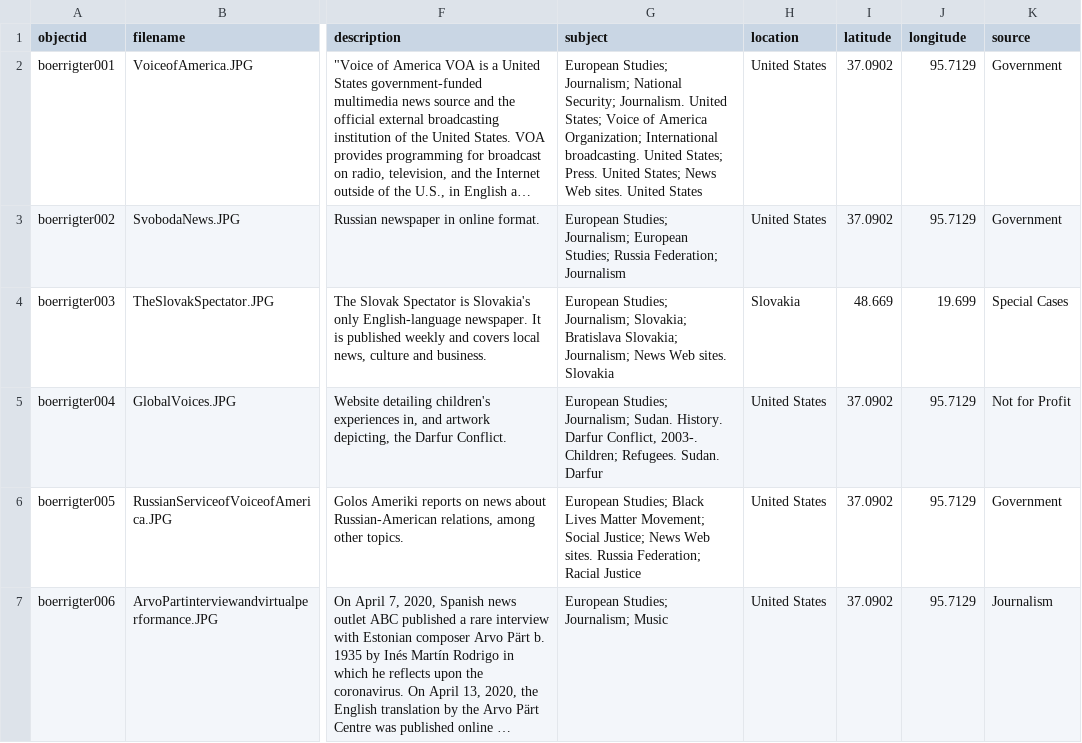
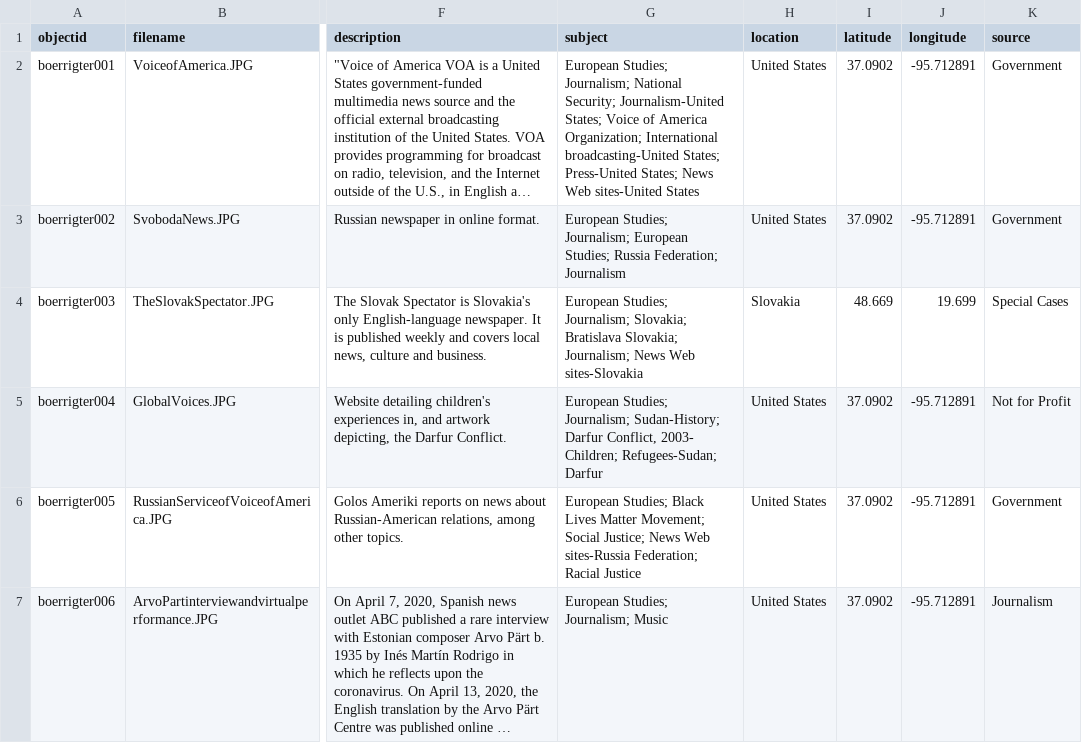
Before and after one commit to cboerrigter/globalnews-test, a CSV file: _data/globalnews-metadatafinal.csv, drawn as a sheet; only a part is shown, gaps mark what is left out; long unchanged cells end in …; the diff names each change by its address in the sheet, - before the commit and + after, or states it on an @@ line.

Commit message:
5th try

```diff
--- a/_data/globalnews-metadatafinal.csv
+++ b/_data/globalnews-metadatafinal.csv
-G2 (subject): …National Security; Journalism. United States; Voice of America Organization; International broadcasting. United States; Press. United States; News Web sites. United States
+G2 (subject): …National Security; Journalism-United States; Voice of America Organization; International broadcasting-United States; Press-United States; News Web sites-United States
-J2:J3 (longitude): 95.7129
+J2:J3 (longitude): -95.712891
-G4 (subject): …News Web sites. Slovakia
+G4 (subject): …News Web sites-Slovakia
-G5 (subject): …Studies; Journalism; Sudan. History. Darfur Conflict, 2003-. Children; Refugees. Sudan. Darfur
+G5 (subject): …Studies; Journalism; Sudan-History; Darfur Conflict, 2003- Children; Refugees-Sudan; Darfur
-J5:J7 (longitude): 95.7129
+J5:J7 (longitude): -95.712891
-G6 (subject): …News Web sites. Russia Federation; Racial…
+G6 (subject): …News Web sites-Russia Federation; Racial…
```
